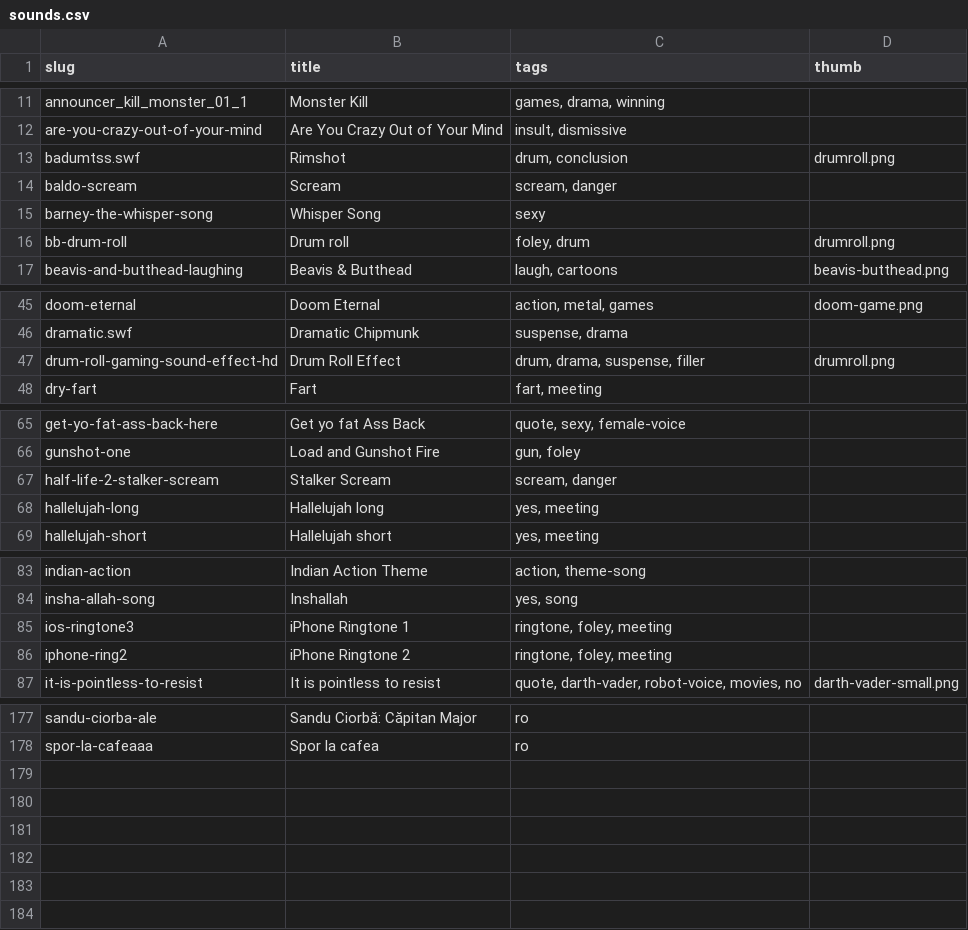
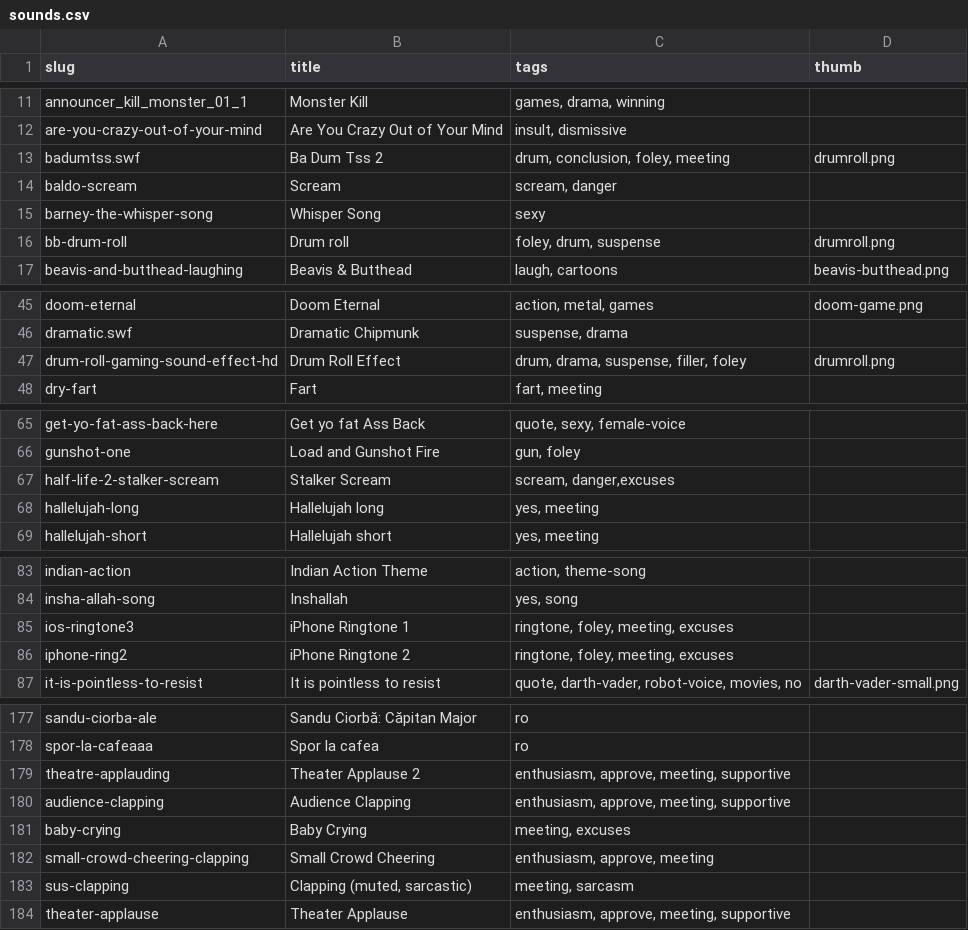
Before and after one commit to pax/pax.github.io, a CSV file: b01ng/audio/sounds.csv, drawn as a sheet; only a part is shown, gaps mark what is left out; the diff covers the shown part only.

```diff
--- a/b01ng/audio/sounds.csv
+++ b/b01ng/audio/sounds.csv
@@ -12,6 +12,6 @@ announcer_kill_monster_01_1,Monster Kill,"games, drama, winning",
 are-you-crazy-out-of-your-mind,Are You Crazy Out of Your Mind,"insult, dismissive",
-badumtss.swf,Rimshot,"drum, conclusion",drumroll.png
+badumtss.swf,Ba Dum Tss 2,"drum, conclusion, foley, meeting",drumroll.png
 baldo-scream,Scream,"scream, danger",
 barney-the-whisper-song,Whisper Song,sexy,
-bb-drum-roll,Drum roll,"foley, drum",drumroll.png
+bb-drum-roll,Drum roll,"foley, drum, suspense",drumroll.png
 beavis-and-butthead-laughing,Beavis & Butthead,"laugh, cartoons",beavis-butthead.png
@@ -46,3 +46,3 @@ doom-eternal,Doom Eternal,"action, metal, games",doom-game.png
 dramatic.swf,Dramatic Chipmunk,"suspense, drama",
-drum-roll-gaming-sound-effect-hd,Drum Roll Effect,"drum, drama, suspense, filler",drumroll.png
+drum-roll-gaming-sound-effect-hd,Drum Roll Effect,"drum, drama, suspense, filler, foley",drumroll.png
 dry-fart,Fart,"fart, meeting",
@@ -66,3 +66,3 @@ get-yo-fat-ass-back-here,Get yo fat Ass Back,"quote, sexy, female-voice",
 gunshot-one,Load and Gunshot Fire,"gun, foley",
-half-life-2-stalker-scream,Stalker Scream,"scream, danger",
+half-life-2-stalker-scream,Stalker Scream,"scream, danger,excuses",
 hallelujah-long,Hallelujah long,"yes, meeting",
@@ -84,4 +84,4 @@ indian-action,Indian Action Theme,"action, theme-song",
 insha-allah-song,Inshallah,"yes, song",
-ios-ringtone3,iPhone Ringtone 1,"ringtone, foley, meeting",
-iphone-ring2,iPhone Ringtone 2,"ringtone, foley, meeting",
+ios-ringtone3,iPhone Ringtone 1,"ringtone, foley, meeting, excuses",
+iphone-ring2,iPhone Ringtone 2,"ringtone, foley, meeting, excuses",
 it-is-pointless-to-resist,It is pointless to resist,"quote, darth-vader, robot-voice, movies, no",darth-vader-small.png
@@ -178 +178,7 @@ sandu-ciorba-ale,Sandu Ciorbă: Căpitan Major,ro,
 spor-la-cafeaaa,Spor la cafea,ro,
+theatre-applauding,Theater Applause 2,"enthusiasm, approve, meeting, supportive",
+audience-clapping,Audience Clapping,"enthusiasm, approve, meeting, supportive",
+baby-crying,Baby Crying,"meeting, excuses",
+small-crowd-cheering-clapping,Small Crowd Cheering,"enthusiasm, approve, meeting",
+sus-clapping,"Clapping (muted, sarcastic)","meeting, sarcasm",
+theater-applause,Theater Applause,"enthusiasm, approve, meeting, supportive",
```
Also changed, not shown: 3 edited cells elsewhere in this file, 12 other files.
